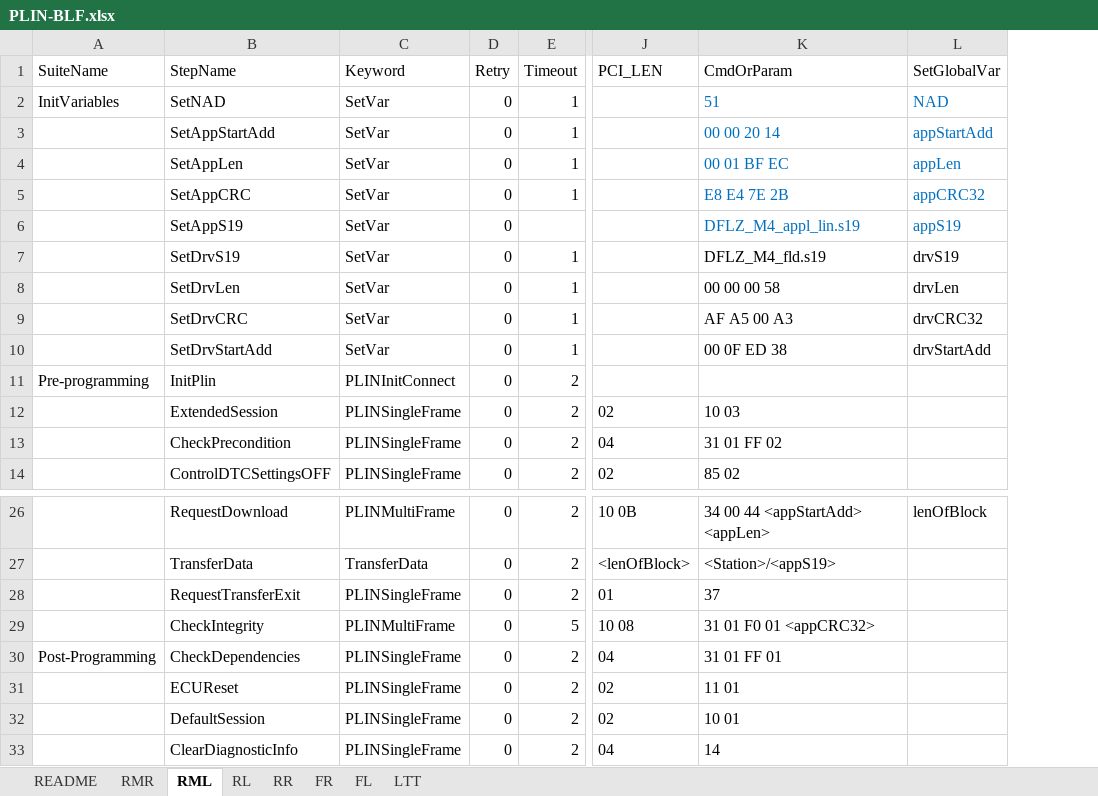
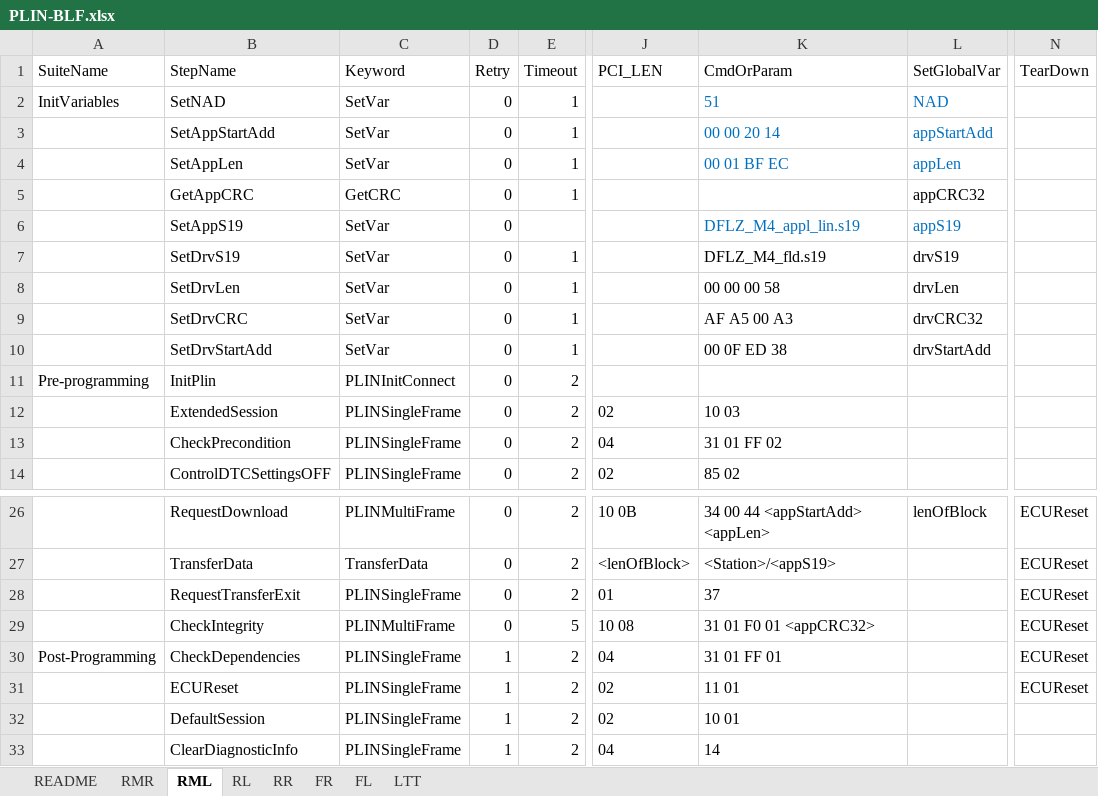
Before and after one commit to ShenSteven/AutoPlasticOmnium, an Excel workbook: scripts/PLIN-BLF.xlsx, sheet RML, drawn as a sheet; only a part is shown, gaps mark what is left out; values as stored, in another font and other column widths than the file's, no borders; table styles not drawn; the diff names each change by its address in the sheet, - before the commit and + after, or states it on an @@ line.

```diff
--- a/scripts/PLIN-BLF.xlsx (sheet RML)
+++ b/scripts/PLIN-BLF.xlsx (sheet RML)
+column N (TearDown), rows 26-31: all ECUReset
-B5 (StepName): SetAppCRC
+B5 (StepName): GetAppCRC
-C5 (Keyword): SetVar
+C5 (Keyword): GetCRC
-K5 (CmdOrParam): E8 E4 7E 2B
+K5 (CmdOrParam): (empty)
-L5 text colour: #0070C0
+L5 text colour: black
-D30:D33 (Retry): 0
+D30:D33 (Retry): 1
```
Also changed, not shown: sheet LTT, sheet RR, sheet FR, sheet RL, sheet FL, sheet RMR, 8 other files.
